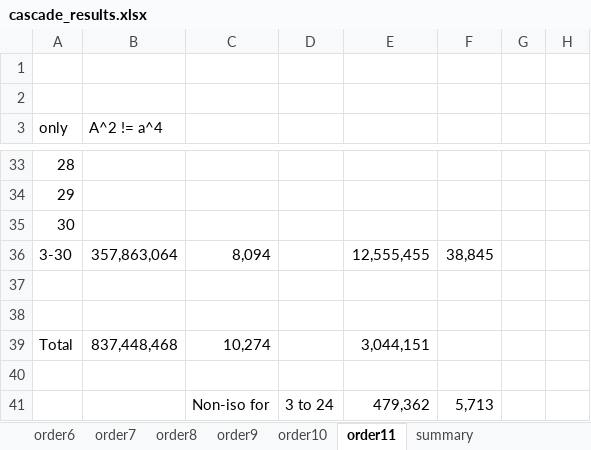
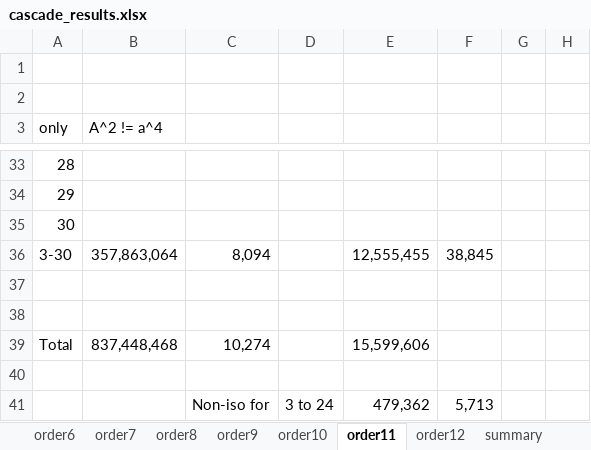
Before and after one commit to ChoiwahChow/misc, an Excel workbook: cascade/cascade_results.xlsx, sheet order11, drawn as a sheet; only a part is shown, gaps mark what is left out; values as stored, in another font and other column widths than the file's, no borders; the diff names each change by its address in the sheet, - before the commit and + after, or states it on an @@ line.

```diff
--- a/cascade/cascade_results.xlsx (sheet order11)
+++ b/cascade/cascade_results.xlsx (sheet order11)
+sheet tab: order12
-E39: 3,044,151
+E39: 15,599,606
```
Also changed, not shown: 2 other files.
